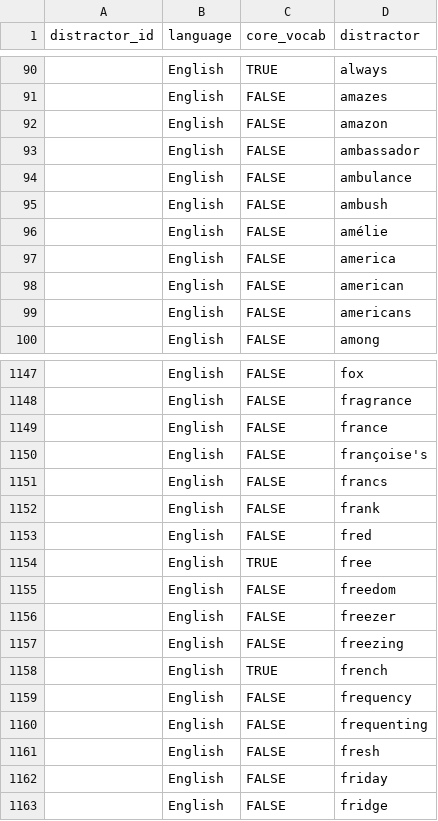
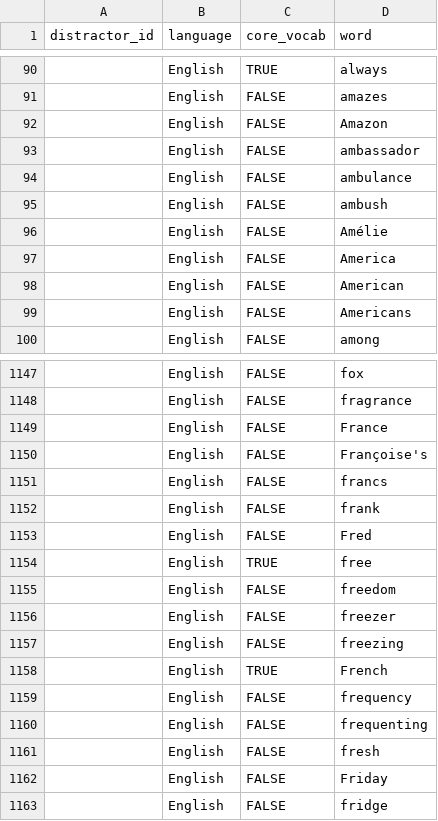
Before and after one commit to Inu-Oh/frendj, a CSV file: import_distractors.csv, drawn as a sheet; only a part is shown, gaps mark what is left out; the diff covers the shown part only.

Commit message:
bug fixes to DistractorTestView.post / capitalize proper nouns in distractor CSV

```diff
--- a/import_distractors.csv
+++ b/import_distractors.csv
@@ -1 +1 @@
-distractor_id,language,core_vocab,distractor
+distractor_id,language,core_vocab,word
@@ -91,3 +91,3 @@ distractor_id,language,core_vocab,distractor
 ,English,FALSE,amazes
-,English,FALSE,amazon
+,English,FALSE,Amazon
 ,English,FALSE,ambassador
@@ -95,6 +95,6 @@ distractor_id,language,core_vocab,distractor
 ,English,FALSE,ambush
-,English,FALSE,amélie
-,English,FALSE,america
-,English,FALSE,american
-,English,FALSE,americans
+,English,FALSE,Amélie
+,English,FALSE,America
+,English,FALSE,American
+,English,FALSE,Americans
 ,English,FALSE,among
@@ -1148,7 +1148,7 @@ distractor_id,language,core_vocab,distractor
 ,English,FALSE,fragrance
-,English,FALSE,france
-,English,FALSE,françoise's
+,English,FALSE,France
+,English,FALSE,Françoise's
 ,English,FALSE,francs
 ,English,FALSE,frank
-,English,FALSE,fred
+,English,FALSE,Fred
 ,English,TRUE,free
@@ -1157,3 +1157,3 @@ distractor_id,language,core_vocab,distractor
 ,English,FALSE,freezing
-,English,TRUE,french
+,English,TRUE,French
 ,English,FALSE,frequency
@@ -1161,3 +1161,3 @@ distractor_id,language,core_vocab,distractor
 ,English,FALSE,fresh
-,English,FALSE,friday
+,English,FALSE,Friday
 ,English,FALSE,fridge
```
Also changed, not shown: 169 edited cells elsewhere in this file, 1 other file.
